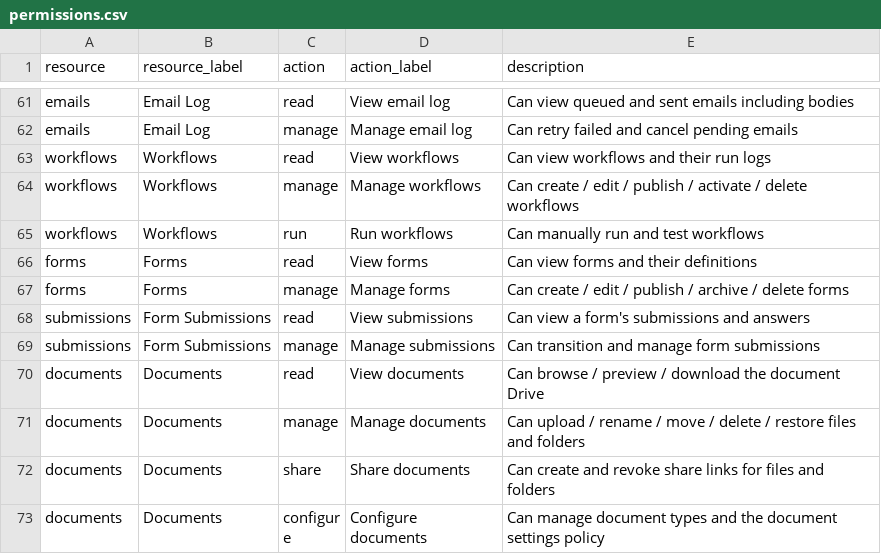
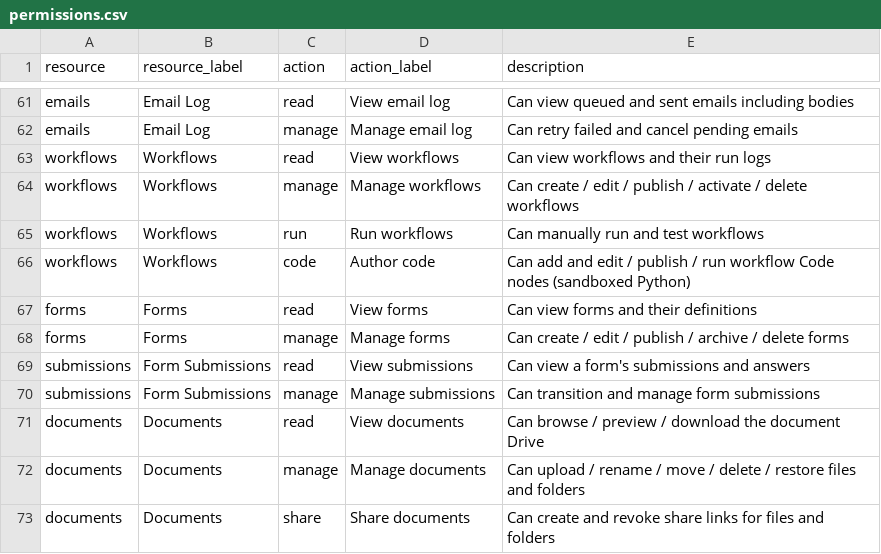
Before and after one commit to jayson-odoo/foundryx-shared-service, a CSV file: service_backend/app/permissions/permissions.csv, drawn as a sheet; only a part is shown, gaps mark what is left out; the shorter side is filled out with more unchanged rows; the diff names each change by its address in the sheet, - before the commit and + after, or states it on an @@ line.

```diff
--- a/service_backend/app/permissions/permissions.csv
+++ b/service_backend/app/permissions/permissions.csv
+row 66: workflows | Workflows | code | Author code | Can add and edit / publish / run workflow Code nodes (sandboxed Python)
```
Also changed, not shown: 20 other files.
